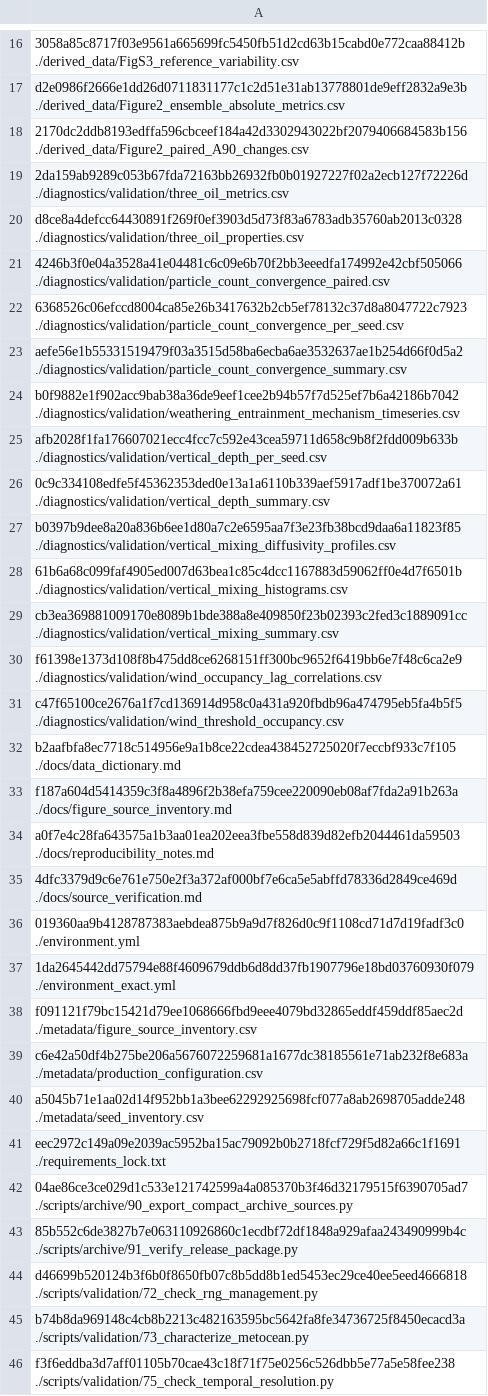
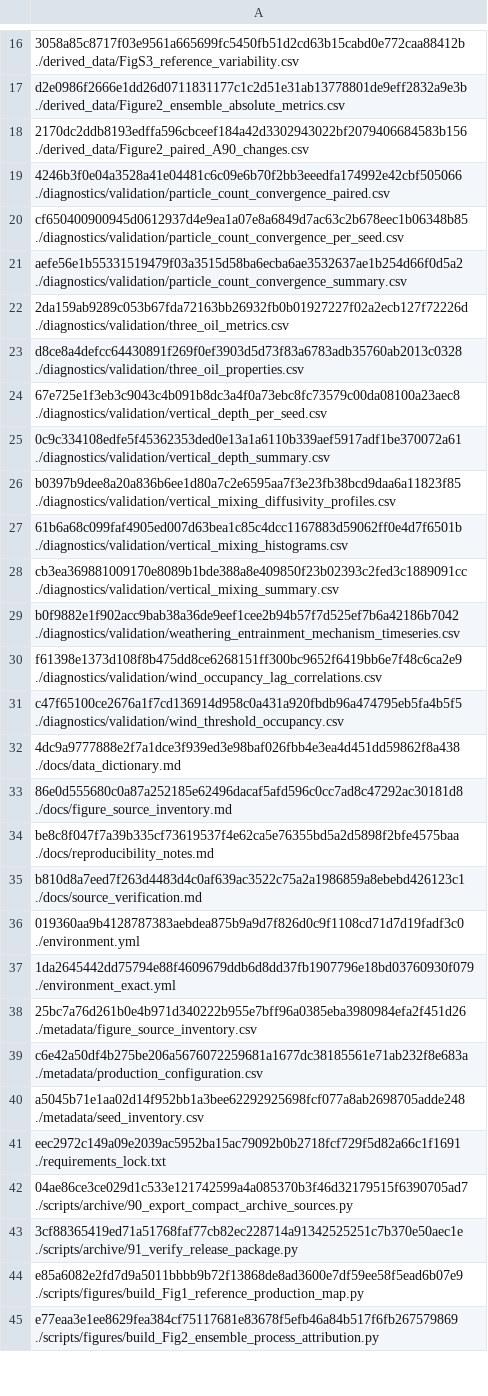
Before and after one commit to CorneliusDorsogilaa/jubilee-openoil-process-attribution, a CSV file: metadata/file_manifest_sha256.csv, drawn as a sheet; only a part is shown, gaps mark what is left out; the shorter side is filled out with more unchanged rows; the diff covers the shown part only.

Commit message:
Regenerate clean v1.0.1 submission manifest

```diff
--- a/metadata/file_manifest_sha256.csv
+++ b/metadata/file_manifest_sha256.csv
@@ -18,9 +18,8 @@ d2e0986f2666e1dd26d0711831177c1c2d51e31ab13778801de9eff2832a9e3b  ./derived_data
 2170dc2ddb8193edffa596cbceef184a42d3302943022bf2079406684583b156  ./derived_data/Figure2_paired_A90_changes.csv
+4246b3f0e04a3528a41e04481c6c09e6b70f2bb3eeedfa174992e42cbf505066  ./diagnostics/validation/particle_count_convergence_paired.csv
+cf650400900945d0612937d4e9ea1a07e8a6849d7ac63c2b678eec1b06348b85  ./diagnostics/validation/particle_count_convergence_per_seed.csv
+aefe56e1b55331519479f03a3515d58ba6ecba6ae3532637ae1b254d66f0d5a2  ./diagnostics/validation/particle_count_convergence_summary.csv
 2da159ab9289c053b67fda72163bb26932fb0b01927227f02a2ecb127f72226d  ./diagnostics/validation/three_oil_metrics.csv
 d8ce8a4defcc64430891f269f0ef3903d5d73f83a6783adb35760ab2013c0328  ./diagnostics/validation/three_oil_properties.csv
-4246b3f0e04a3528a41e04481c6c09e6b70f2bb3eeedfa174992e42cbf505066  ./diagnostics/validation/particle_count_convergence_paired.csv
-6368526c06efccd8004ca85e26b3417632b2cb5ef78132c37d8a8047722c7923  ./diagnostics/validation/particle_count_convergence_per_seed.csv
-aefe56e1b55331519479f03a3515d58ba6ecba6ae3532637ae1b254d66f0d5a2  ./diagnostics/validation/particle_count_convergence_summary.csv
-b0f9882e1f902acc9bab38a36de9eef1cee2b94b57f7d525ef7b6a42186b7042  ./diagnostics/validation/weathering_entrainment_mechanism_timeseries.csv
-afb2028f1fa176607021ecc4fcc7c592e43cea59711d658c9b8f2fdd009b633b  ./diagnostics/validation/vertical_depth_per_seed.csv
+67e725e1f3eb3c9043c4b091b8dc3a4f0a73ebc8fc73579c00da08100a23aec8  ./diagnostics/validation/vertical_depth_per_seed.csv
 0c9c334108edfe5f45362353ded0e13a1a6110b339aef5917adf1be370072a61  ./diagnostics/validation/vertical_depth_summary.csv
@@ -29,11 +28,12 @@ b0397b9dee8a20a836b6ee1d80a7c2e6595aa7f3e23fb38bcd9daa6a11823f85  ./diagnostics/
 cb3ea369881009170e8089b1bde388a8e409850f23b02393c2fed3c1889091cc  ./diagnostics/validation/vertical_mixing_summary.csv
+b0f9882e1f902acc9bab38a36de9eef1cee2b94b57f7d525ef7b6a42186b7042  ./diagnostics/validation/weathering_entrainment_mechanism_timeseries.csv
 f61398e1373d108f8b475dd8ce6268151ff300bc9652f6419bb6e7f48c6ca2e9  ./diagnostics/validation/wind_occupancy_lag_correlations.csv
 c47f65100ce2676a1f7cd136914d958c0a431a920fbdb96a474795eb5fa4b5f5  ./diagnostics/validation/wind_threshold_occupancy.csv
-b2aafbfa8ec7718c514956e9a1b8ce22cdea438452725020f7eccbf933c7f105  ./docs/data_dictionary.md
-f187a604d5414359c3f8a4896f2b38efa759cee220090eb08af7fda2a91b263a  ./docs/figure_source_inventory.md
-a0f7e4c28fa643575a1b3aa01ea202eea3fbe558d839d82efb2044461da59503  ./docs/reproducibility_notes.md
-4dfc3379d9c6e761e750e2f3a372af000bf7e6ca5e5abffd78336d2849ce469d  ./docs/source_verification.md
+4dc9a9777888e2f7a1dce3f939ed3e98baf026fbb4e3ea4d451dd59862f8a438  ./docs/data_dictionary.md
+86e0d555680c0a87a252185e62496dacaf5afd596c0cc7ad8c47292ac30181d8  ./docs/figure_source_inventory.md
+be8c8f047f7a39b335cf73619537f4e62ca5e76355bd5a2d5898f2bfe4575baa  ./docs/reproducibility_notes.md
+b810d8a7eed7f263d4483d4c0af639ac3522c75a2a1986859a8ebebd426123c1  ./docs/source_verification.md
 019360aa9b4128787383aebdea875b9a9d7f826d0c9f1108cd71d7d19fadf3c0  ./environment.yml
 1da2645442dd75794e88f4609679ddb6d8dd37fb1907796e18bd03760930f079  ./environment_exact.yml
-f091121f79bc15421d79ee1068666fbd9eee4079bd32865eddf459ddf85aec2d  ./metadata/figure_source_inventory.csv
+25bc7a76d261b0e4b971d340222b955e7bff96a0385eba3980984efa2f451d26  ./metadata/figure_source_inventory.csv
 c6e42a50df4b275be206a5676072259681a1677dc38185561e71ab232f8e683a  ./metadata/production_configuration.csv
@@ -42,5 +42,2 @@ eec2972c149a09e2039ac5952ba15ac79092b0b2718fcf729f5d82a66c1f1691  ./requirements
 04ae86ce3ce029d1c533e121742599a4a085370b3f46d32179515f6390705ad7  ./scripts/archive/90_export_compact_archive_sources.py
-85b552c6de3827b7e063110926860c1ecdbf72df1848a929afaa243490999b4c  ./scripts/archive/91_verify_release_package.py
-d46699b520124b3f6b0f8650fb07c8b5dd8b1ed5453ec29ce40ee5eed4666818  ./scripts/validation/72_check_rng_management.py
-b74b8da969148c4cb8b2213c482163595bc5642fa8fe34736725f8450ecacd3a  ./scripts/validation/73_characterize_metocean.py
-f3f6eddba3d7aff01105b70cae43c18f71f75e0256c526dbb5e77a5e58fee238  ./scripts/validation/75_check_temporal_resolution.py
+3cf88365419ed71a51768faf77cb82ec228714a91342525251c7b370e50aec1e  ./scripts/archive/91_verify_release_package.py
```
Also changed, not shown: 6 added rows, 3 removed rows and 17 edited cells elsewhere in this file.
